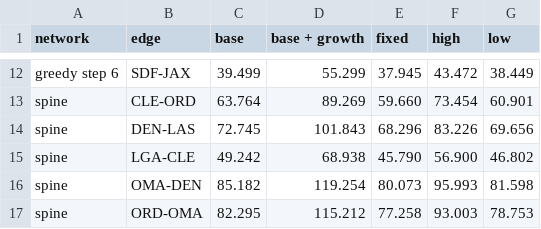
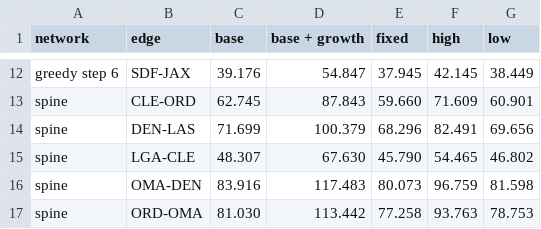
Before and after one commit to pablo-mayrgundter/skyloop, a CSV file: boom-shield/network-maps/demand/segment_flows.csv, drawn as a sheet; only a part is shown, gaps mark what is left out; the diff covers the shown part only; the diff names each change by its address in the sheet, - before the commit and + after, or states it on an @@ line.

```diff
--- a/boom-shield/network-maps/demand/segment_flows.csv
+++ b/boom-shield/network-maps/demand/segment_flows.csv
-C12 (base): 39.499
+C12 (base): 39.176
-D12 (base + growth): 55.299
+D12 (base + growth): 54.847
-F12 (high): 43.472
+F12 (high): 42.145
-C13 (base): 63.764
+C13 (base): 62.745
-D13 (base + growth): 89.269
+D13 (base + growth): 87.843
-F13 (high): 73.454
+F13 (high): 71.609
-C14 (base): 72.745
+C14 (base): 71.699
-D14 (base + growth): 101.843
+D14 (base + growth): 100.379
-F14 (high): 83.226
+F14 (high): 82.491
-C15 (base): 49.242
+C15 (base): 48.307
-D15 (base + growth): 68.938
+D15 (base + growth): 67.630
-F15 (high): 56.900
+F15 (high): 54.465
-C16 (base): 85.182
+C16 (base): 83.916
-D16 (base + growth): 119.254
+D16 (base + growth): 117.483
-F16 (high): 95.993
+F16 (high): 96.759
-C17 (base): 82.295
+C17 (base): 81.030
-D17 (base + growth): 115.212
+D17 (base + growth): 113.442
-F17 (high): 93.003
+F17 (high): 93.763
```
Also changed, not shown: 30 edited cells elsewhere in this file, boom-shield/network-maps/demand/airports.csv, boom-shield/network-maps/demand/emissions_flag.csv, 11 other files.
